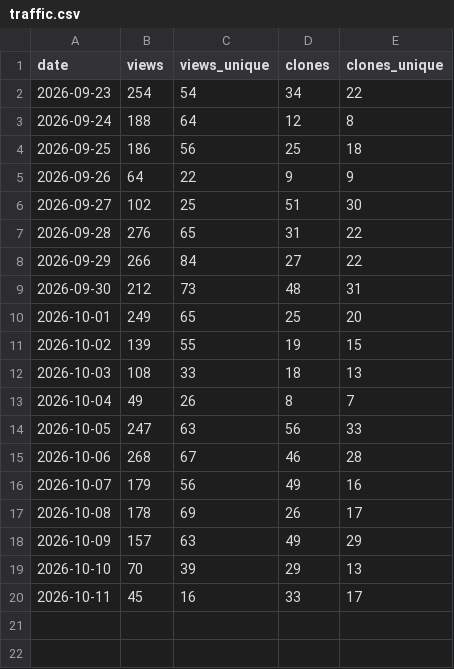
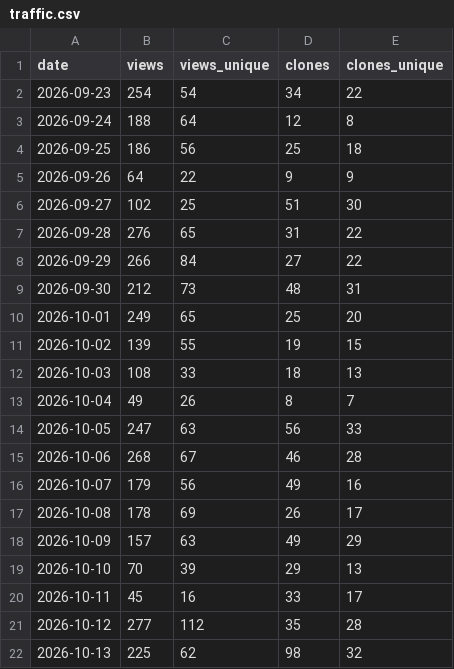
Before and after one commit to JanGoebel/labview-mcp, a CSV file: data/traffic.csv, drawn as a sheet.

```diff
--- a/data/traffic.csv
+++ b/data/traffic.csv
@@ -20 +20,3 @@ date,views,views_unique,clones,clones_unique
 2026-10-11,45,16,33,17
+2026-10-12,277,112,35,28
+2026-10-13,225,62,98,32
```
Also changed, not shown: data/ci_downloads.csv, 1 other file.
